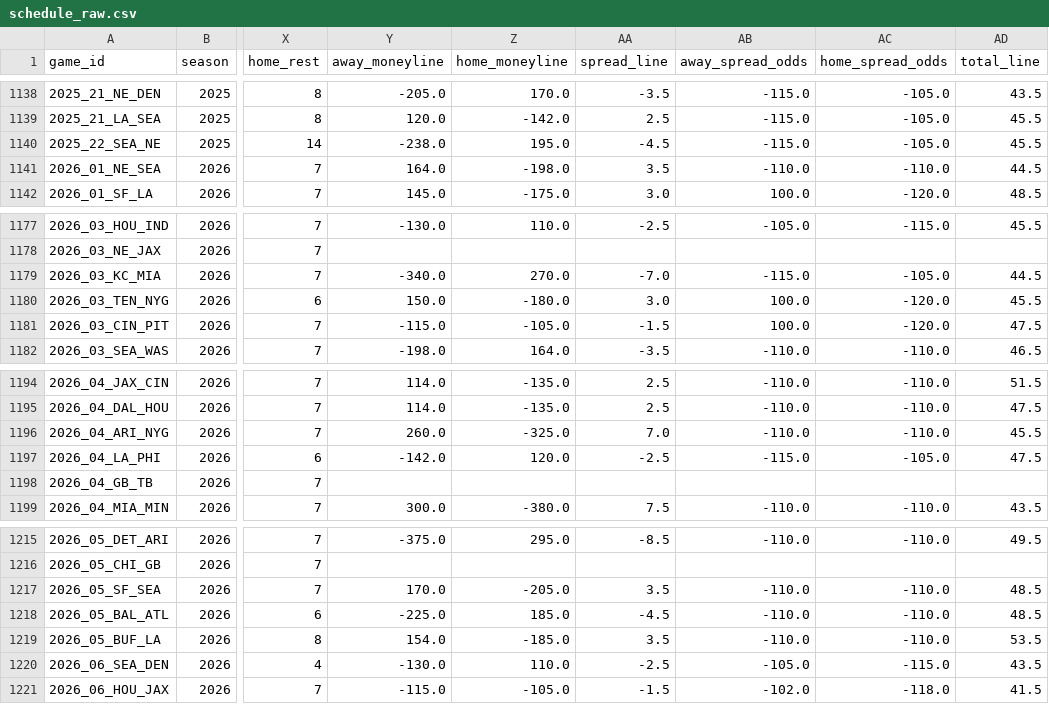
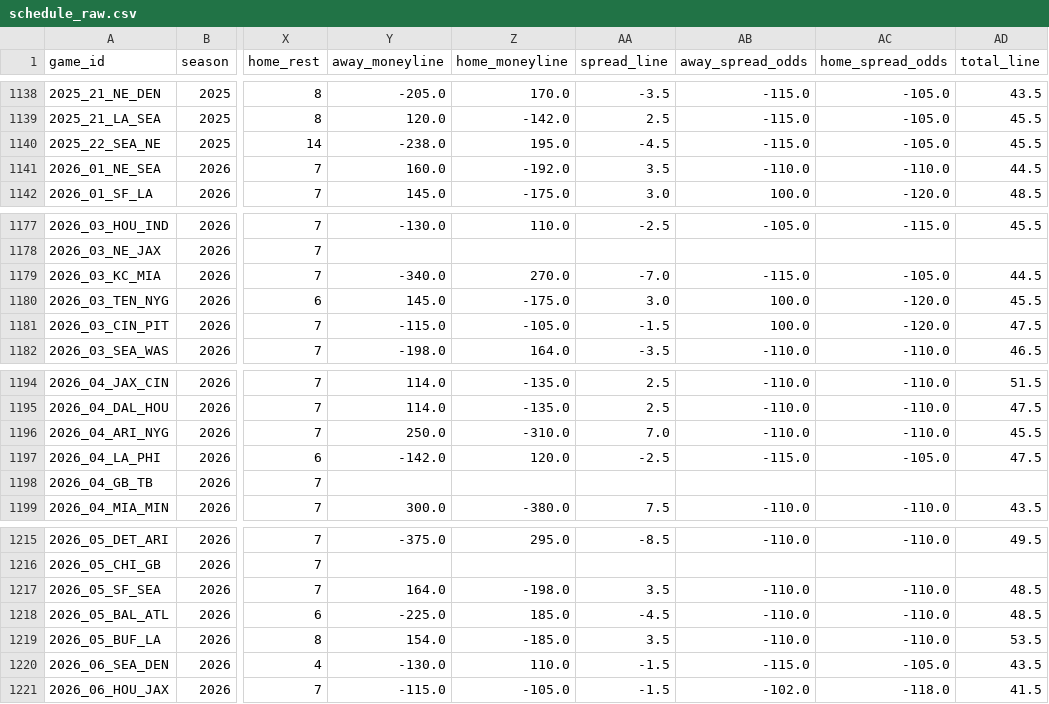
Before and after one commit to dstaggs-15/fantasymanager25, a CSV file: docs/data/raw/schedule_raw.csv, drawn as a sheet; only a part is shown, gaps mark what is left out; the diff names each change by its address in the sheet, - before the commit and + after, or states it on an @@ line.

```diff
--- a/docs/data/raw/schedule_raw.csv
+++ b/docs/data/raw/schedule_raw.csv
-Y1141 (away_moneyline): 164.0
+Y1141 (away_moneyline): 160.0
-Z1141 (home_moneyline): -198.0
+Z1141 (home_moneyline): -192.0
-Y1180 (away_moneyline): 150.0
+Y1180 (away_moneyline): 145.0
-Z1180 (home_moneyline): -180.0
+Z1180 (home_moneyline): -175.0
-Y1196 (away_moneyline): 260.0
+Y1196 (away_moneyline): 250.0
-Z1196 (home_moneyline): -325.0
+Z1196 (home_moneyline): -310.0
-Y1217 (away_moneyline): 170.0
+Y1217 (away_moneyline): 164.0
-Z1217 (home_moneyline): -205.0
+Z1217 (home_moneyline): -198.0
-AA1220 (spread_line): -2.5
+AA1220 (spread_line): -1.5
-AB1220 (away_spread_odds): -105.0
+AB1220 (away_spread_odds): -115.0
-AC1220 (home_spread_odds): -115.0
+AC1220 (home_spread_odds): -105.0
```
